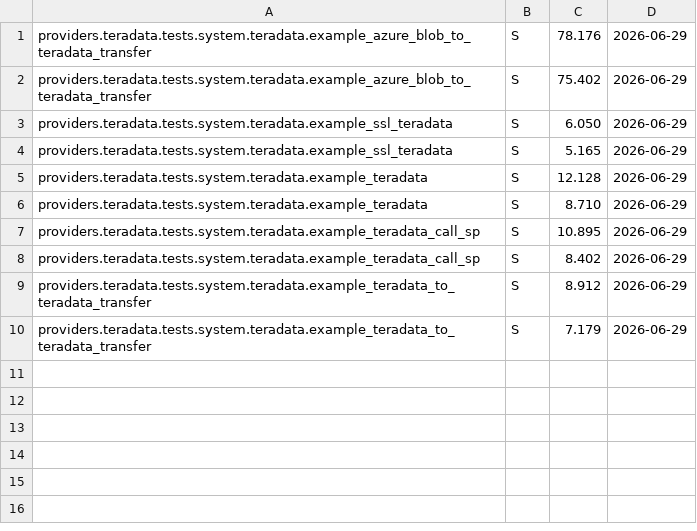
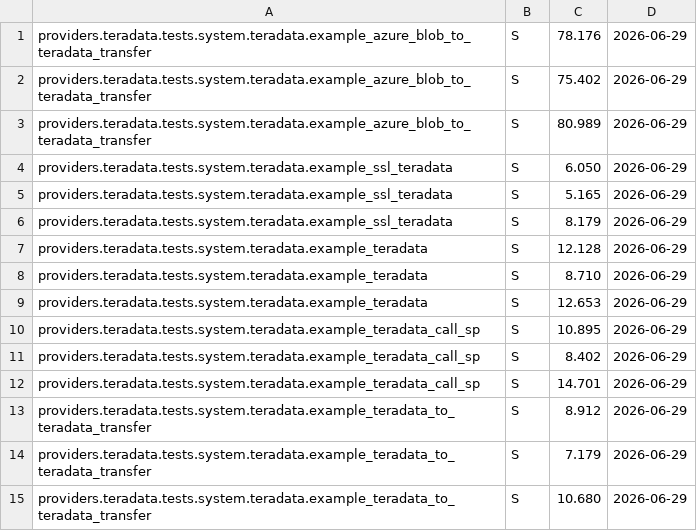
Before and after one commit to Teradata/airflow, a CSV file: docs/test-results/reporttest.csv, drawn as a sheet.

```diff
--- a/docs/test-results/reporttest.csv
+++ b/docs/test-results/reporttest.csv
@@ -2,9 +2,14 @@ providers.teradata.tests.system.teradata.example_azure_blob_to_teradata_transfer
 providers.teradata.tests.system.teradata.example_azure_blob_to_teradata_transfer,S,75.402,2026-06-29
+providers.teradata.tests.system.teradata.example_azure_blob_to_teradata_transfer,S,80.989,2026-06-29
 providers.teradata.tests.system.teradata.example_ssl_teradata,S,6.050,2026-06-29
 providers.teradata.tests.system.teradata.example_ssl_teradata,S,5.165,2026-06-29
+providers.teradata.tests.system.teradata.example_ssl_teradata,S,8.179,2026-06-29
 providers.teradata.tests.system.teradata.example_teradata,S,12.128,2026-06-29
 providers.teradata.tests.system.teradata.example_teradata,S,8.710,2026-06-29
+providers.teradata.tests.system.teradata.example_teradata,S,12.653,2026-06-29
 providers.teradata.tests.system.teradata.example_teradata_call_sp,S,10.895,2026-06-29
 providers.teradata.tests.system.teradata.example_teradata_call_sp,S,8.402,2026-06-29
+providers.teradata.tests.system.teradata.example_teradata_call_sp,S,14.701,2026-06-29
 providers.teradata.tests.system.teradata.example_teradata_to_teradata_transfer,S,8.912,2026-06-29
 providers.teradata.tests.system.teradata.example_teradata_to_teradata_transfer,S,7.179,2026-06-29
+providers.teradata.tests.system.teradata.example_teradata_to_teradata_transfer,S,10.680,2026-06-29
```
